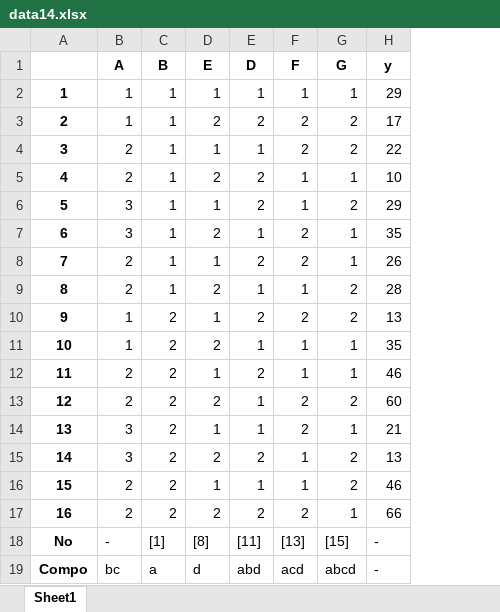
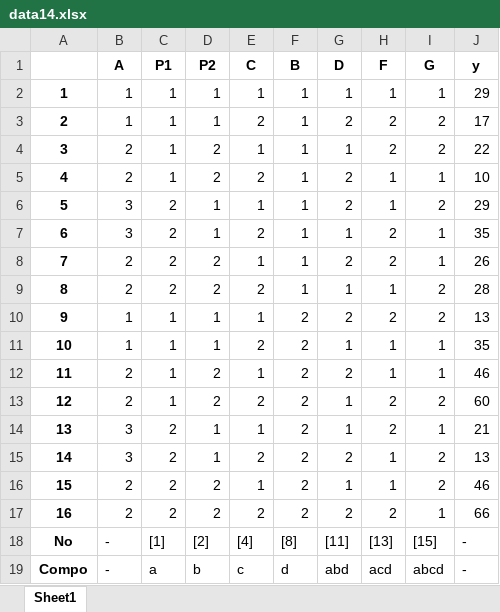
Before and after one commit to HiroshiATakano/QCKentei1, an Excel workbook: Data_1/data14.xlsx, sheet Sheet1, drawn as a sheet; values as stored, in another font and other column widths than the file's, no borders; addresses are those after the commit; the diff names each change by its address in the sheet, - before the commit and + after, or states it on an @@ line.

```diff
--- a/Data_1/data14.xlsx (sheet Sheet1)
+++ b/Data_1/data14.xlsx (sheet Sheet1)
+column D (P2), rows 2-19: 1 | 1 | 2 | 2 | 1 | 1 | 2 | 2 | 1 | 1 | 2 | 2 | 1 | 1 | 2 | 2 | [2] | b
+column E (C), rows 2-19: 1 | 2 | 1 | 2 | 1 | 2 | 1 | 2 | 1 | 2 | 1 | 2 | 1 | 2 | 1 | 2 | [4] | c
-C1: B
+C1: P1
-F1: E
+F1: B
-F3 (B): 2
+F3 (B): 1
-F5 (B): 2
+F5 (B): 1
-C6:C9 (P1): 1
+C6:C9 (P1): 2
-F7 (B): 2
+F7 (B): 1
-F9 (B): 2
+F9 (B): 1
-C10:C13 (P1): 2
+C10:C13 (P1): 1
-F10 (B): 1
+F10 (B): 2
-F12 (B): 1
+F12 (B): 2
-F14 (B): 1
+F14 (B): 2
-F16 (B): 1
+F16 (B): 2
-B19 (A): bc
+B19 (A): -
```
Also changed, not shown: Data_1/data.xlsx, Data_1/data15.xlsx, 2 other files.
